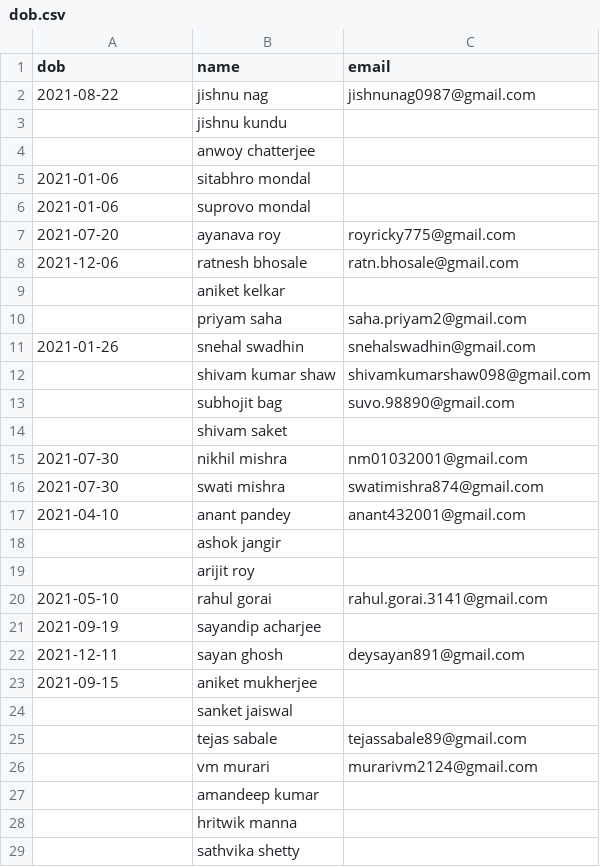
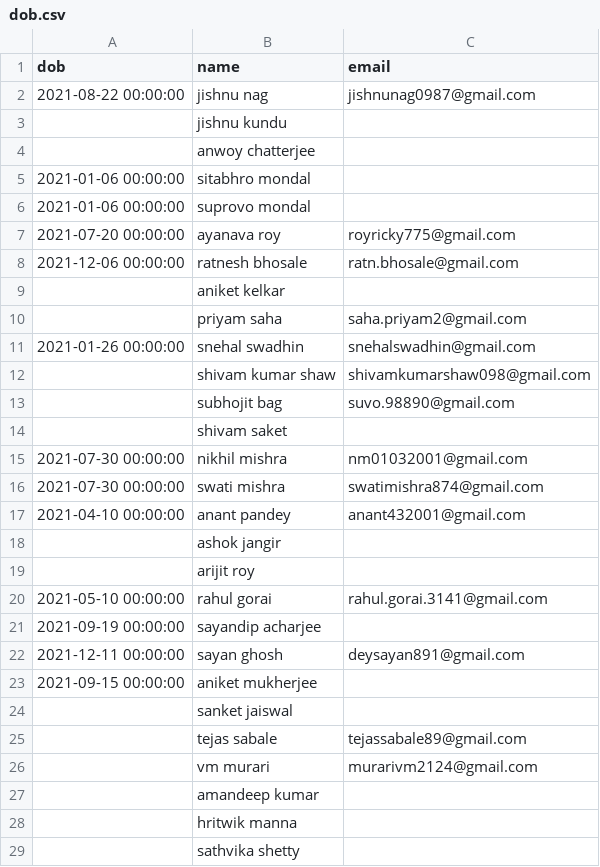
Before and after one commit to Gituhin/Friends-Data, a CSV file: dob.csv, drawn as a sheet; only a part is shown; the diff covers the shown part only.

```diff
--- a/dob.csv
+++ b/dob.csv
@@ -1,12 +1,12 @@
 dob,name,email
-2021-08-22,jishnu nag,jishnunag0987@gmail.com
+2021-08-22 00:00:00,jishnu nag,jishnunag0987@gmail.com
 ,jishnu kundu,
 ,anwoy chatterjee,
-2021-01-06,sitabhro mondal,
-2021-01-06,suprovo mondal,
-2021-07-20,ayanava roy,royricky775@gmail.com
-2021-12-06,ratnesh bhosale,ratn.bhosale@gmail.com
+2021-01-06 00:00:00,sitabhro mondal,
+2021-01-06 00:00:00,suprovo mondal,
+2021-07-20 00:00:00,ayanava roy,royricky775@gmail.com
+2021-12-06 00:00:00,ratnesh bhosale,ratn.bhosale@gmail.com
 ,aniket kelkar,
 ,priyam saha,saha.priyam2@gmail.com
-2021-01-26,snehal swadhin,snehalswadhin@gmail.com
+2021-01-26 00:00:00,snehal swadhin,snehalswadhin@gmail.com
 ,shivam kumar shaw,shivamkumarshaw098@gmail.com
@@ -14,11 +14,11 @@ dob,name,email
 ,shivam saket,
-2021-07-30,nikhil mishra,nm01032001@gmail.com
-2021-07-30,swati mishra,swatimishra874@gmail.com
-2021-04-10,anant pandey,anant432001@gmail.com
+2021-07-30 00:00:00,nikhil mishra,nm01032001@gmail.com
+2021-07-30 00:00:00,swati mishra,swatimishra874@gmail.com
+2021-04-10 00:00:00,anant pandey,anant432001@gmail.com
 ,ashok jangir,
 ,arijit roy,
-2021-05-10,rahul gorai,rahul.gorai.3141@gmail.com
-2021-09-19,sayandip acharjee,
-2021-12-11,sayan ghosh,deysayan891@gmail.com
-2021-09-15,aniket mukherjee,
+2021-05-10 00:00:00,rahul gorai,rahul.gorai.3141@gmail.com
+2021-09-19 00:00:00,sayandip acharjee,
+2021-12-11 00:00:00,sayan ghosh,deysayan891@gmail.com
+2021-09-15 00:00:00,aniket mukherjee,
 ,sanket jaiswal,
```
Also changed, not shown: 1 added row and 4 edited cells elsewhere in this file.
